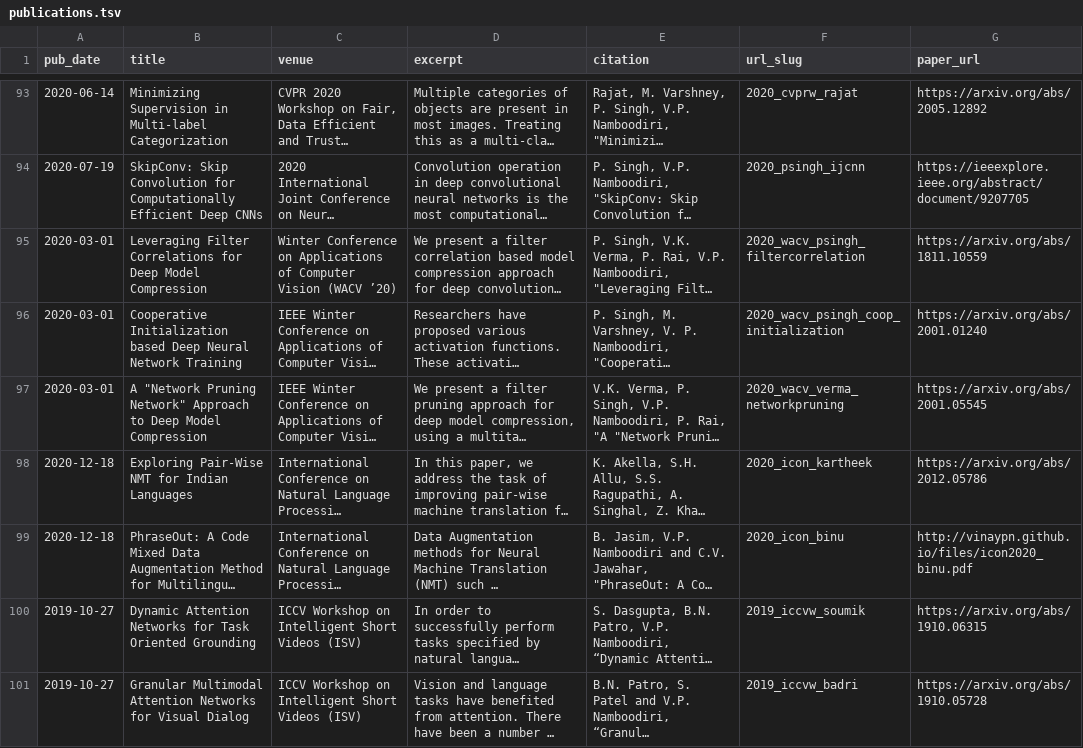
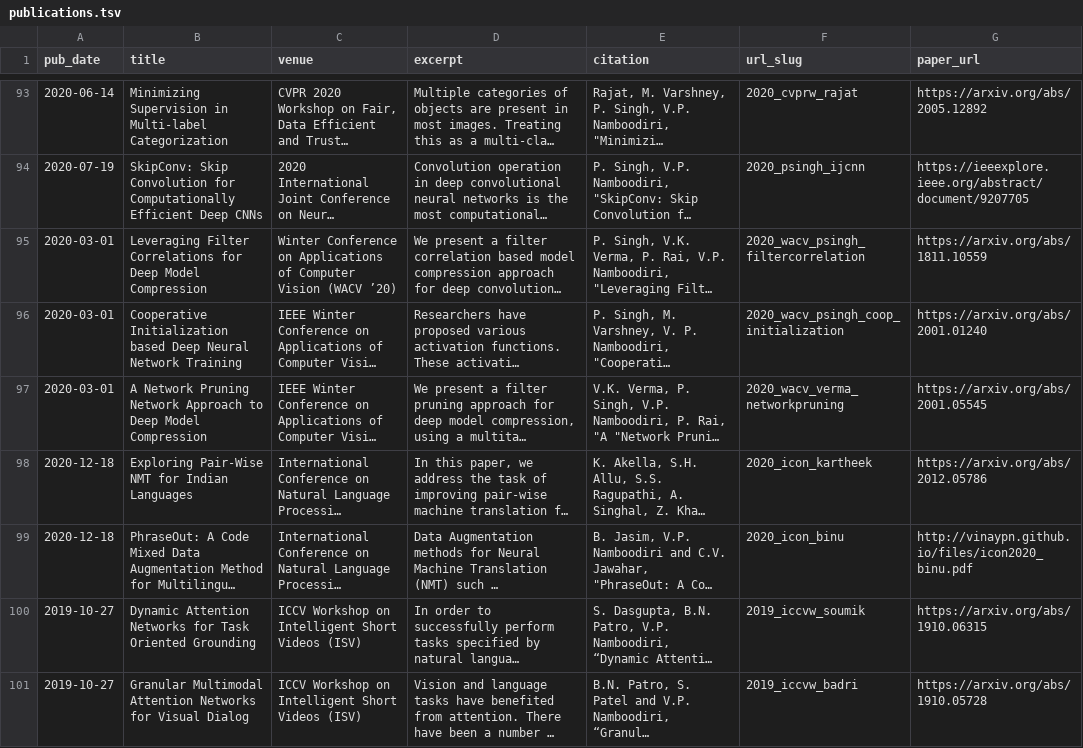
Before and after one commit to vinaypn/vinaypn-old.github.io, a TSV file: markdown_generator/publications.tsv, drawn as a sheet; only a part is shown, gaps mark what is left out; long unchanged cells end in …; the diff names each change by its address in the sheet, - before the commit and + after, or states it on an @@ line.

Commit message:
fixed publication problem

```diff
--- a/markdown_generator/publications.tsv
+++ b/markdown_generator/publications.tsv
-B97 (title): A "Network Pruning Network" Approach to…
+B97 (title): A Network Pruning Network Approach to…
```
Also changed, not shown: 1 other file.
